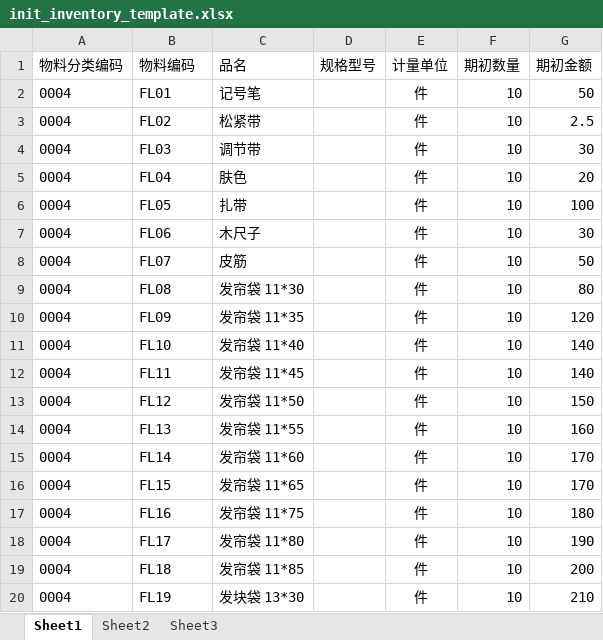
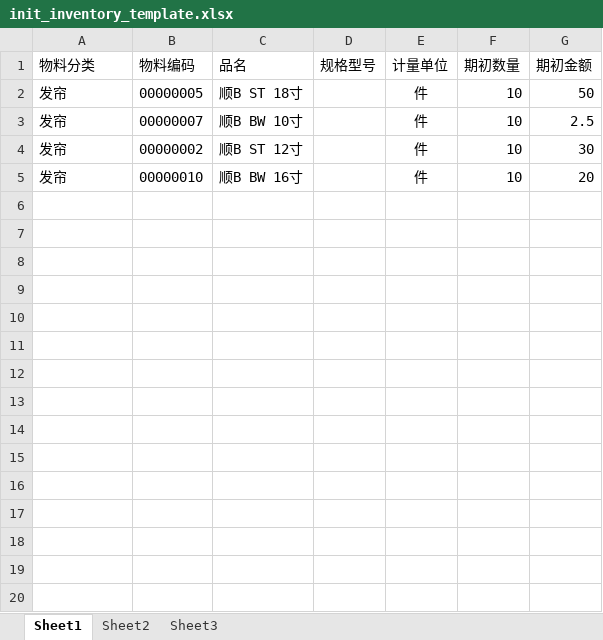
Before and after one commit to openfeibu/fdx-crm, an Excel workbook: 1.0.0/web/Uploads/Inventory/init_inventory_template.xlsx, sheet Sheet1, drawn as a sheet; only a part is shown; values as stored, in another font and other column widths than the file's, no borders; the diff covers the shown part only; the diff names each change by its address in the sheet, - before the commit and + after, or states it on an @@ line.

Commit message:
git-svn-id: https://39.108.144.9:8443/svn/fdx_crm@76 3ac5beaa-6aae-4643-96fb-d167a1637ba8

```diff
--- a/1.0.0/web/Uploads/Inventory/init_inventory_template.xlsx (sheet Sheet1)
+++ b/1.0.0/web/Uploads/Inventory/init_inventory_template.xlsx (sheet Sheet1)
-A1: 物料分类编码
+A1: 物料分类
-A2:A5 (物料分类): 0004
+A2:A5 (物料分类): 发帘
-B2 (物料编码): FL01
+B2 (物料编码): 00000005
-C2 (品名): 记号笔
+C2 (品名): 顺B ST 18寸
-B3 (物料编码): FL02
+B3 (物料编码): 00000007
-C3 (品名): 松紧带
+C3 (品名): 顺B BW 10寸
-B4 (物料编码): FL03
+B4 (物料编码): 00000002
-C4 (品名): 调节带
+C4 (品名): 顺B ST 12寸
-B5 (物料编码): FL04
+B5 (物料编码): 00000010
-C5 (品名): 肤色
+C5 (品名): 顺B BW 16寸
-row 6: 0004 | FL05 | 扎带 |  | 件 | 10 | 100
-row 7: 0004 | FL06 | 木尺子 |  | 件 | 10 | 30
-row 8: 0004 | FL07 | 皮筋 |  | 件 | 10 | 50
-row 9: 0004 | FL08 | 发帘袋 11*30 |  | 件 | 10 | 80
-row 10: 0004 | FL09 | 发帘袋 11*35 |  | 件 | 10 | 120
-row 11: 0004 | FL10 | 发帘袋 11*40 |  | 件 | 10 | 140
-row 12: 0004 | FL11 | 发帘袋 11*45 |  | 件 | 10 | 140
-row 13: 0004 | FL12 | 发帘袋 11*50 |  | 件 | 10 | 150
-row 14: 0004 | FL13 | 发帘袋 11*55 |  | 件 | 10 | 160
-row 15: 0004 | FL14 | 发帘袋 11*60 |  | 件 | 10 | 170
-row 16: 0004 | FL15 | 发帘袋 11*65 |  | 件 | 10 | 170
-row 17: 0004 | FL16 | 发帘袋 11*75 |  | 件 | 10 | 180
-row 18: 0004 | FL17 | 发帘袋 11*80 |  | 件 | 10 | 190
-row 19: 0004 | FL18 | 发帘袋 11*85 |  | 件 | 10 | 200
-row 20: 0004 | FL19 | 发块袋 13*30 |  | 件 | 10 | 210
```
Also changed, not shown: 13 removed rows elsewhere in this sheet.
